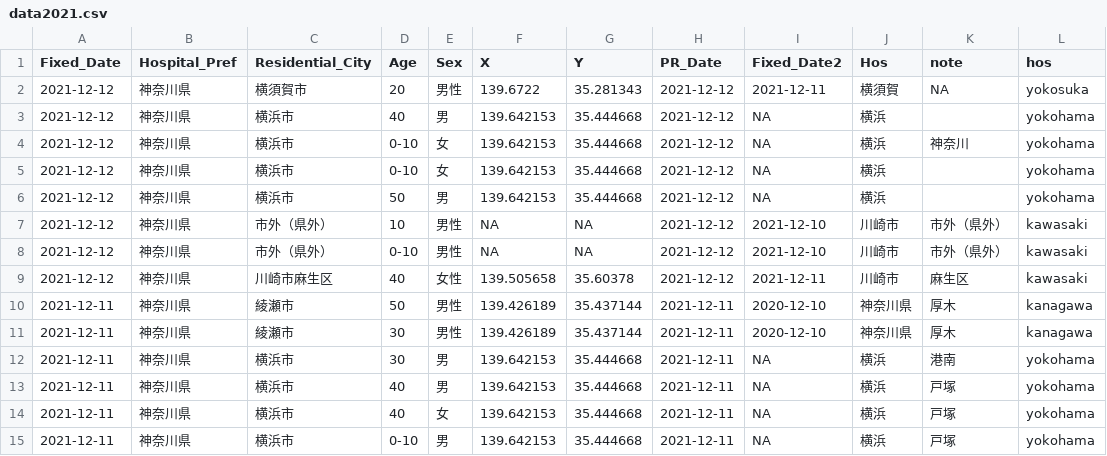
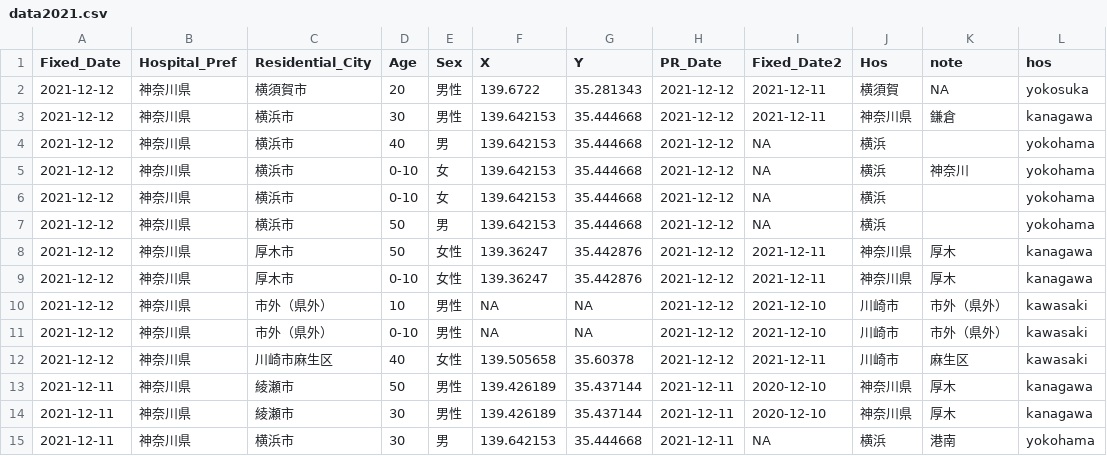
Before and after one commit to tanamym/covid19_colopressmap_isehara, a CSV file: data2021.csv, drawn as a sheet; only a part is shown; the shorter side is filled out with more unchanged rows.

Commit message:
Add files via upload

```diff
--- a/data2021.csv
+++ b/data2021.csv
@@ -2,2 +2,3 @@
 2021-12-12,"神奈川県","横須賀市","20","男性",139.6722,35.281343,2021-12-12,2021-12-11,"横須賀",NA,"yokosuka"
+2021-12-12,"神奈川県","横浜市","30","男性",139.642153,35.444668,2021-12-12,2021-12-11,"神奈川県","鎌倉","kanagawa"
 2021-12-12,"神奈川県","横浜市","40","男",139.642153,35.444668,2021-12-12,NA,"横浜","","yokohama"
@@ -6,2 +7,4 @@
 2021-12-12,"神奈川県","横浜市","50","男",139.642153,35.444668,2021-12-12,NA,"横浜","","yokohama"
+2021-12-12,"神奈川県","厚木市","50","女性",139.36247,35.442876,2021-12-12,2021-12-11,"神奈川県","厚木","kanagawa"
+2021-12-12,"神奈川県","厚木市","0-10","女性",139.36247,35.442876,2021-12-12,2021-12-11,"神奈川県","厚木","kanagawa"
 2021-12-12,"神奈川県","市外（県外）","10","男性",NA,NA,2021-12-12,2021-12-10,"川崎市","市外（県外）","kawasaki"
```
